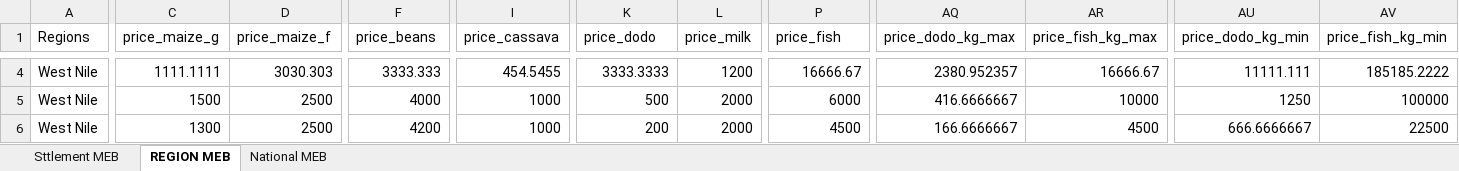
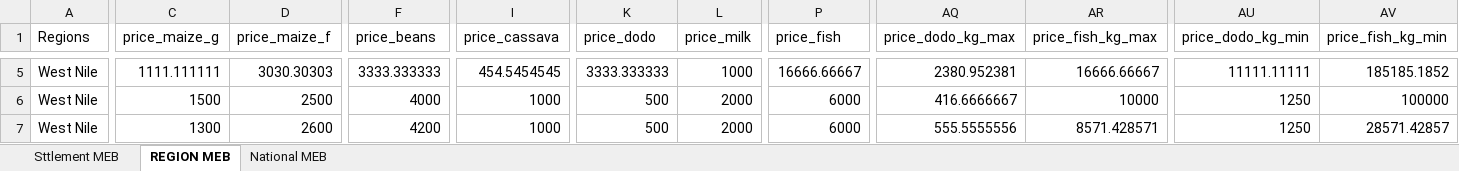
Before and after one commit to almafazy/uganda_jmmi, an Excel workbook: outputs/UG_COnvid_jmmi_AprilMEBs_14052020_period.xlsx, sheet REGION MEB, drawn as a sheet; only a part is shown, gaps mark what is left out; values as stored, in another font and other column widths than the file's, no borders; removed rows and columns are numbered as before the commit, all else as after; rows hold the shown columns only; the diff covers the shown part only; the diff names each change by its address in the sheet, - before the commit and + after, or states it on an @@ line.

```diff
--- a/outputs/UG_COnvid_jmmi_AprilMEBs_14052020_period.xlsx (sheet REGION MEB)
+++ b/outputs/UG_COnvid_jmmi_AprilMEBs_14052020_period.xlsx (sheet REGION MEB)
-C5 (price_maize_g): 1111.1111
+C5 (price_maize_g): 1111.111111
-D5 (price_maize_f): 3030.303
+D5 (price_maize_f): 3030.30303
-F5 (price_beans): 3333.333
+F5 (price_beans): 3333.333333
-I5 (price_cassava): 454.5455
+I5 (price_cassava): 454.5454545
-K5 (price_dodo): 3333.3333
+K5 (price_dodo): 3333.333333
-L5 (price_milk): 1200
+L5 (price_milk): 1000
-P5 (price_fish): 16666.67
+P5 (price_fish): 16666.66667
-AQ5 (price_dodo_kg_max): 2380.952357
+AQ5 (price_dodo_kg_max): 2380.952381
-AR5 (price_fish_kg_max): 16666.67
+AR5 (price_fish_kg_max): 16666.66667
-AU5 (price_dodo_kg_min): 11111.111
+AU5 (price_dodo_kg_min): 11111.11111
-AV5 (price_fish_kg_min): 185185.2222
+AV5 (price_fish_kg_min): 185185.1852
-row 6: West Nile | 1300 | 2500 | 4200 | 1000 | 200 | 2000 | 4500 | 166.6666667 | 4500 | 666.6666667 | 22500
+row 7: West Nile | 1300 | 2600 | 4200 | 1000 | 500 | 2000 | 6000 | 555.5555556 | 8571.428571 | 1250 | 28571.42857
```
Also changed, not shown: 1 added row and 64 edited cells elsewhere in this sheet, sheet Sttlement MEB, sheet National MEB, outputs/UG_COnvid_jmmi_15may2020_safety reasons.xlsx, outputs/UG_COnvid_jmmi_unit_conversions.xlsx, 6 other files.
